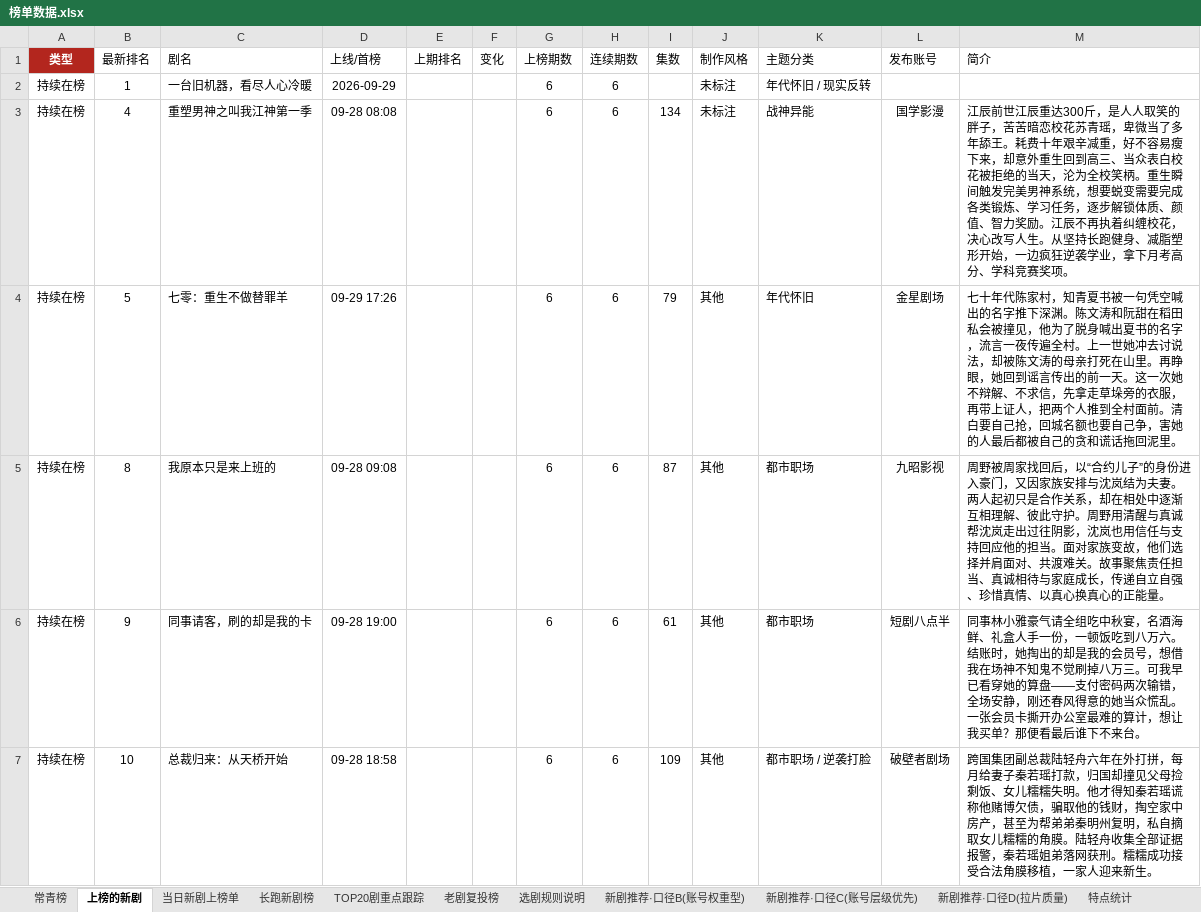
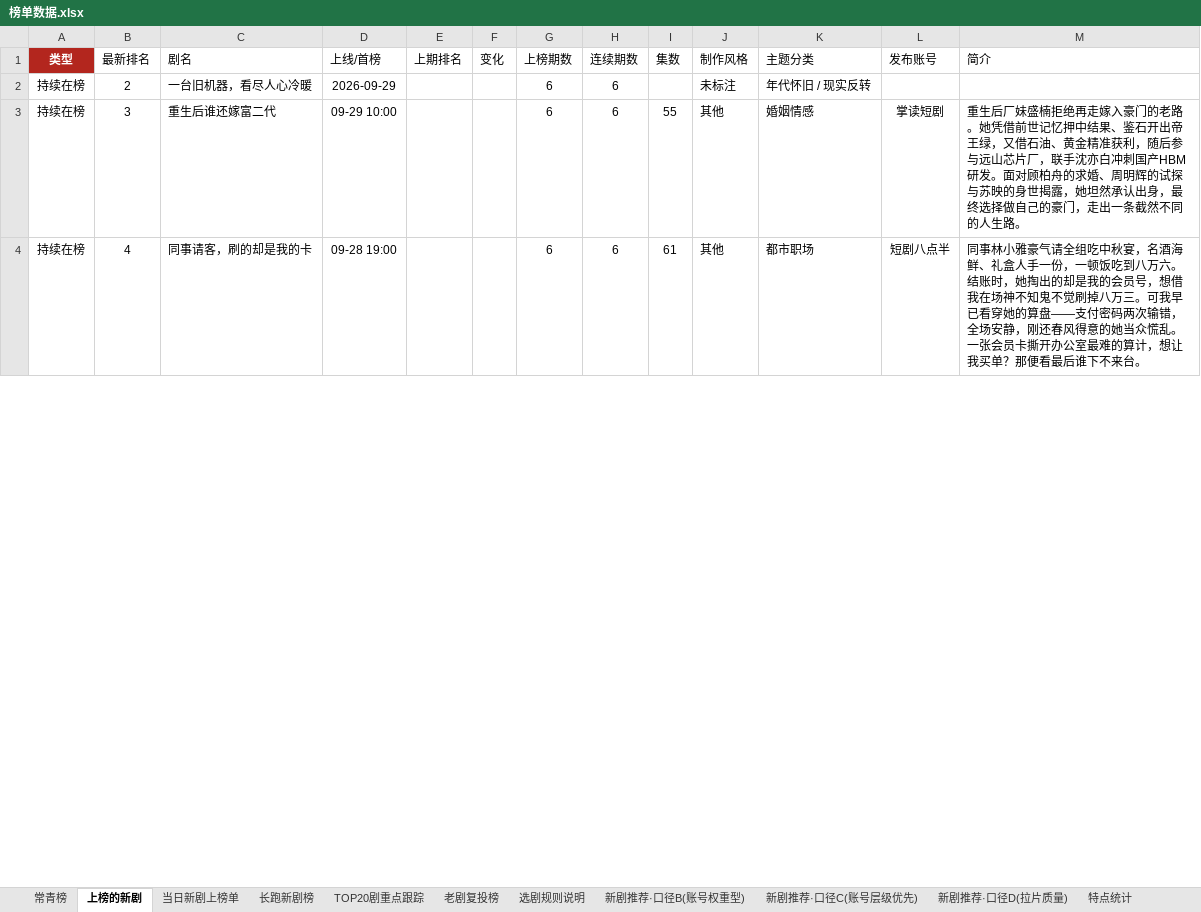
Before and after one commit to 2m247cdz9k-design/tomato-drama-rankings, an Excel workbook: 榜单数据.xlsx, sheet 上榜的新剧, drawn as a sheet; only a part is shown; values as stored, in another font and other column widths than the file's, no borders; removed rows and columns are numbered as before the commit, all else as after; the diff covers the shown part only; the diff names each change by its address in the sheet, - before the commit and + after, or states it on an @@ line.

```diff
--- a/榜单数据.xlsx (sheet 上榜的新剧)
+++ b/榜单数据.xlsx (sheet 上榜的新剧)
-B2 (最新排名): 1
+B2 (最新排名): 2
-row 3: 持续在榜 | 4 | 重塑男神之叫我江神第一季 | 09-28 08:08 |  |  | 6 | 6 | 134 | 未标注 | 战神异能 | 国学影漫 | 江辰前世江辰重达300斤，是人人取笑的胖子，苦苦暗恋校花苏青瑶，卑微当了多年舔王。耗费十年艰辛减重，好不容易瘦下来，却意外重生回到高三、当众表白校花被拒绝的当天，沦为全校笑柄。重生瞬间触发完美男神系统，想要蜕变需要完成各类锻炼、学习任务，逐步解锁体质、颜值、智力奖励。江辰不再执着纠缠校花，决心改写人生。从坚持长跑健身、减脂塑形开始，一边疯狂逆袭学业，拿下月考高分、学科竞赛奖项。
-row 4: 持续在榜 | 5 | 七零：重生不做替罪羊 | 09-29 17:26 |  |  | 6 | 6 | 79 | 其他 | 年代怀旧 | 金星剧场 | 七十年代陈家村，知青夏书被一句凭空喊出的名字推下深渊。陈文涛和阮甜在稻田私会被撞见，他为了脱身喊出夏书的名字，流言一夜传遍全村。上一世她冲去讨说法，却被陈文涛的母亲打死在山里。再睁眼，她回到谣言传出的前一天。这一次她不辩解、不求信，先拿走草垛旁的衣服，再带上证人，把两个人推到全村面前。清白要自己抢，回城名额也要自己争，害她的人最后都被自己的贪和谎话拖回泥里。
-B3 (最新排名): 8
+B3 (最新排名): 3
-C3 (剧名): 我原本只是来上班的
+C3 (剧名): 重生后谁还嫁富二代
-D3 (上线/首榜): 09-28 09:08
+D3 (上线/首榜): 09-29 10:00
-I3 (集数): 87
+I3 (集数): 55
-K3 (主题分类): 都市职场
+K3 (主题分类): 婚姻情感
-L3 (发布账号): 九昭影视
+L3 (发布账号): 掌读短剧
-M3 (简介): 周野被周家找回后，以“合约儿子”的身份进入豪门，又因家族安排与沈岚结为夫妻。两人起初只是合作关系，却在相处中逐渐互相理解、彼此守护。周野用清醒与真诚帮沈岚走出过往阴影，沈岚也用信任与支持回应他的担当。面对家族变故，他们选择并肩面对、共渡难关。故事聚焦责任担当、真诚相待与家庭成长，传递自立自强、珍惜真情、以真心换真心的正能量。
+M3 (简介): 重生后厂妹盛楠拒绝再走嫁入豪门的老路。她凭借前世记忆押中结果、鉴石开出帝王绿，又借石油、黄金精准获利，随后参与远山芯片厂，联手沈亦白冲刺国产HBM研发。面对顾柏舟的求婚、周明辉的试探与苏映的身世揭露，她坦然承认出身，最终选择做自己的豪门，走出一条截然不同的人生路。
-B4 (最新排名): 9
+B4 (最新排名): 4
-row 7: 持续在榜 | 10 | 总裁归来：从天桥开始 | 09-28 18:58 |  |  | 6 | 6 | 109 | 其他 | 都市职场 / 逆袭打脸 | 破壁者剧场 | 跨国集团副总裁陆轻舟六年在外打拼，每月给妻子秦若瑶打款，归国却撞见父母捡剩饭、女儿糯糯失明。他才得知秦若瑶谎称他赌博欠债，骗取他的钱财，掏空家中房产，甚至为帮弟弟秦明州复明，私自摘取女儿糯糯的角膜。陆轻舟收集全部证据报警，秦若瑶姐弟落网获刑。糯糯成功接受合法角膜移植，一家人迎来新生。
```
Also changed, not shown: 18 added rows, 15 removed rows and 117 edited cells elsewhere in this sheet, sheet TOP20剧重点跟踪, sheet 长跑新剧榜, sheet 新剧推荐·口径C(账号层级优先), sheet 当日新剧上榜单, sheet 特点统计, sheet 常青榜, 1 more sheet, 2 other files.
